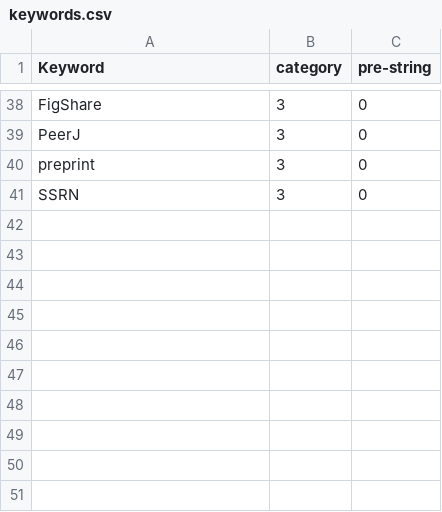
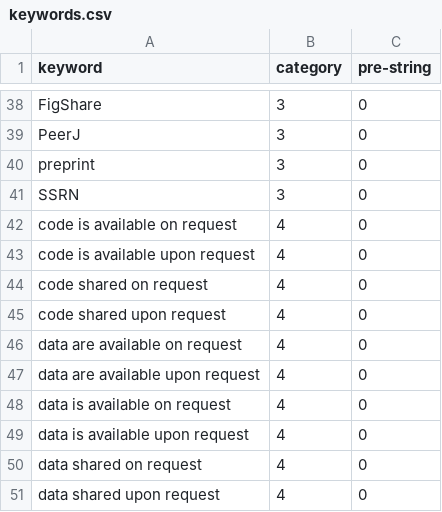
Before and after one commit to srcole/o-factor, a CSV file: keywords.csv, drawn as a sheet; only a part is shown, gaps mark what is left out; the diff names each change by its address in the sheet, - before the commit and + after, or states it on an @@ line.

Commit message:
Added 'upon request' keywords

```diff
--- a/keywords.csv
+++ b/keywords.csv
-A1: Keyword
+A1: keyword
+row 42: code is available on request | 4 | 0
+row 43: code is available upon request | 4 | 0
+row 44: code shared on request | 4 | 0
+row 45: code shared upon request | 4 | 0
+row 46: data are available on request | 4 | 0
+row 47: data are available upon request | 4 | 0
+row 48: data is available on request | 4 | 0
+row 49: data is available upon request | 4 | 0
+row 50: data shared on request | 4 | 0
+row 51: data shared upon request | 4 | 0
```
